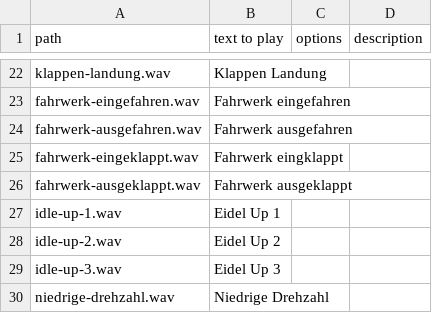
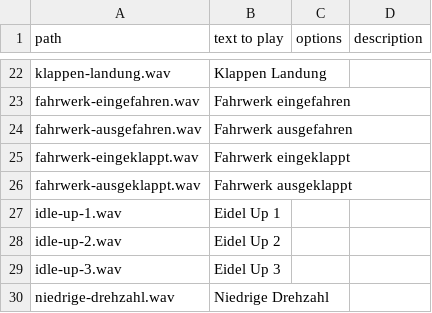
Before and after one commit to WegBier/ethos-mysoundpack, a CSV file: mysounds-de.csv, drawn as a sheet; only a part is shown, gaps mark what is left out.

```diff
--- a/mysounds-de.csv
+++ b/mysounds-de.csv
@@ -24,3 +24,3 @@ fahrwerk-eingefahren.wav,Fahrwerk eingefahren,,
 fahrwerk-ausgefahren.wav,Fahrwerk ausgefahren,,
-fahrwerk-eingeklappt.wav,Fahrwerk eingklappt,,
+fahrwerk-eingeklappt.wav,Fahrwerk eingeklappt,,
 fahrwerk-ausgeklappt.wav,Fahrwerk ausgeklappt,,
```
Also changed, not shown: 4 other files.
